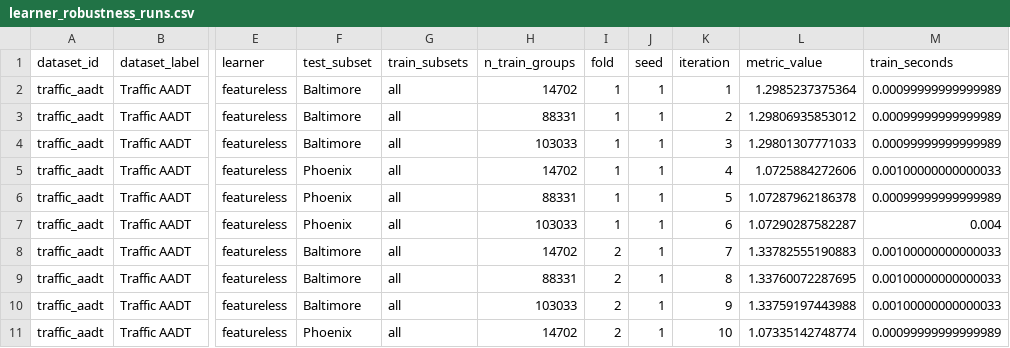
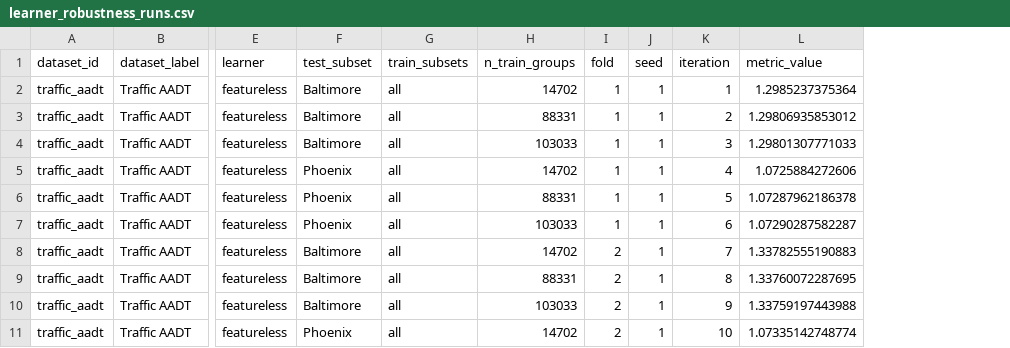
Before and after one commit to EngineerDanny/SOAKED, a CSV file: results/learner_robustness_runs.csv, drawn as a sheet; only a part is shown, gaps mark what is left out; the diff names each change by its address in the sheet, - before the commit and + after, or states it on an @@ line.

Commit message:
Remove timing output from robustness experiment

```diff
--- a/results/learner_robustness_runs.csv
+++ b/results/learner_robustness_runs.csv
-column M (train_seconds), rows 2-11: 0.00099999999999989 | 0.00099999999999989 | 0.00099999999999989 | 0.00100000000000033 | 0.00099999999999989 | 0.004 | 0.00100000000000033 | 0.00100000000000033 | 0.00100000000000033 | 0.00099999999999989
```
Also changed, not shown: results/learner_robustness_summary.csv, 2 other files.
